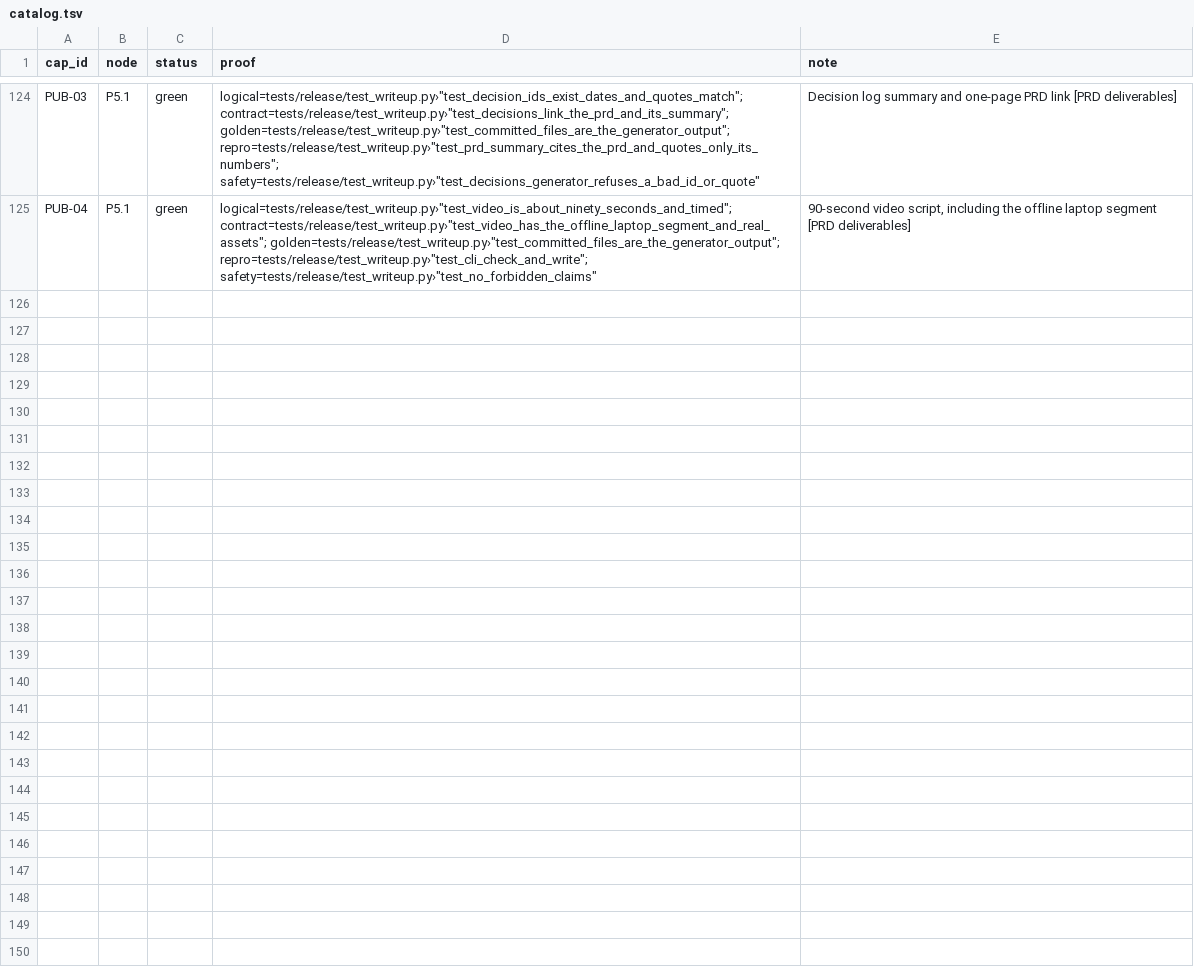
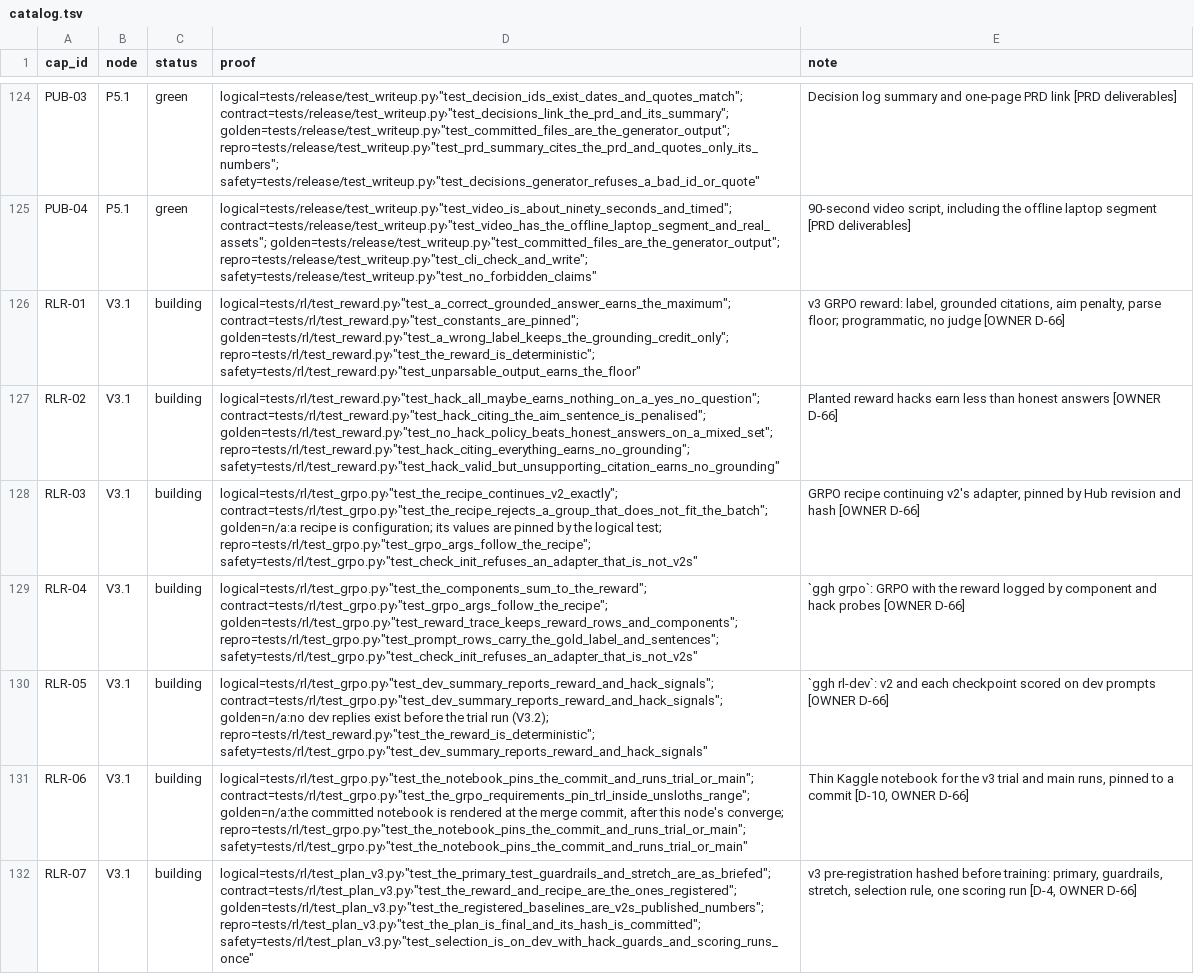
Before and after one commit to biplob819/gemma-grounded-health, a TSV file: docs/graph/catalog.tsv, drawn as a sheet; only a part is shown, gaps mark what is left out; the diff names each change by its address in the sheet, - before the commit and + after, or states it on an @@ line.

```diff
--- a/docs/graph/catalog.tsv
+++ b/docs/graph/catalog.tsv
+row 126: RLR-01 | V3.1 | building | logical=tests/rl/test_reward.py›"test_a_correct_grounded_answer_earns_the_maximum"; contract=tests/rl/test_reward.py›"test_constants_are_pinned"; golden=tests/rl/test_reward.py›"test_a_wrong_label_keeps_the_grounding_credit_only"; repro=tests/rl/test_reward.py›"test_the_reward_is_deterministic"; safety=tests/rl/test_reward.py›"test_unparsable_output_earns_the_floor" | v3 GRPO reward: label, grounded citations, aim penalty, parse floor; programmatic, no judge [OWNER D-66]
+row 127: RLR-02 | V3.1 | building | logical=tests/rl/test_reward.py›"test_hack_all_maybe_earns_nothing_on_a_yes_no_question"; contract=tests/rl/test_reward.py›"test_hack_citing_the_aim_sentence_is_penalised"; golden=tests/rl/test_reward.py›"test_no_hack_policy_beats_honest_answers_on_a_mixed_set"; repro=tests/rl/test_reward.py›"test_hack_citing_everything_earns_no_grounding"; safety=tests/rl/test_reward.py›"test_hack_valid_but_unsupporting_citation_earns_no_grounding" | Planted reward hacks earn less than honest answers [OWNER D-66]
+row 128: RLR-03 | V3.1 | building | logical=tests/rl/test_grpo.py›"test_the_recipe_continues_v2_exactly"; contract=tests/rl/test_grpo.py›"test_the_recipe_rejects_a_group_that_does_not_fit_the_batch"; golden=n/a:a recipe is configuration; its values are pinned by the logical test; repro=tests/rl/test_grpo.py›"test_grpo_args_follow_the_recipe"; safety=tests/rl/test_grpo.py›"test_check_init_refuses_an_adapter_that_is_not_v2s" | GRPO recipe continuing v2's adapter, pinned by Hub revision and hash [OWNER D-66]
+row 129: RLR-04 | V3.1 | building | logical=tests/rl/test_grpo.py›"test_the_components_sum_to_the_reward"; contract=tests/rl/test_grpo.py›"test_grpo_args_follow_the_recipe"; golden=tests/rl/test_grpo.py›"test_reward_trace_keeps_reward_rows_and_components"; repro=tests/rl/test_grpo.py›"test_prompt_rows_carry_the_gold_label_and_sentences"; safety=tests/rl/test_grpo.py›"test_check_init_refuses_an_adapter_that_is_not_v2s" | `ggh grpo`: GRPO with the reward logged by component and hack probes [OWNER D-66]
+row 130: RLR-05 | V3.1 | building | logical=tests/rl/test_grpo.py›"test_dev_summary_reports_reward_and_hack_signals"; contract=tests/rl/test_grpo.py›"test_dev_summary_reports_reward_and_hack_signals"; golden=n/a:no dev replies exist before the trial run (V3.2); repro=tests/rl/test_reward.py›"test_the_reward_is_deterministic"; safety=tests/rl/test_grpo.py›"test_dev_summary_reports_reward_and_hack_signals" | `ggh rl-dev`: v2 and each checkpoint scored on dev prompts [OWNER D-66]
+row 131: RLR-06 | V3.1 | building | logical=tests/rl/test_grpo.py›"test_the_notebook_pins_the_commit_and_runs_trial_or_main"; contract=tests/rl/test_grpo.py›"test_the_grpo_requirements_pin_trl_inside_unsloths_range"; golden=n/a:the committed notebook is rendered at the merge commit, after this node's converge; repro=tests/rl/test_grpo.py›"test_the_notebook_pins_the_commit_and_runs_trial_or_main"; safety=tests/rl/test_grpo.py›"test_the_notebook_pins_the_commit_and_runs_trial_or_main" | Thin Kaggle notebook for the v3 trial and main runs, pinned to a commit [D-10, OWNER D-66]
+row 132: RLR-07 | V3.1 | building | logical=tests/rl/test_plan_v3.py›"test_the_primary_test_guardrails_and_stretch_are_as_briefed"; contract=tests/rl/test_plan_v3.py›"test_the_reward_and_recipe_are_the_ones_registered"; golden=tests/rl/test_plan_v3.py›"test_the_registered_baselines_are_v2s_published_numbers"; repro=tests/rl/test_plan_v3.py›"test_the_plan_is_final_and_its_hash_is_committed"; safety=tests/rl/test_plan_v3.py›"test_selection_is_on_dev_with_hack_guards_and_scoring_runs_once" | v3 pre-registration hashed before training: primary, guardrails, stretch, selection rule, one scoring run [D-4, OWNER D-66]
```
Also changed, not shown: 24 other files.
